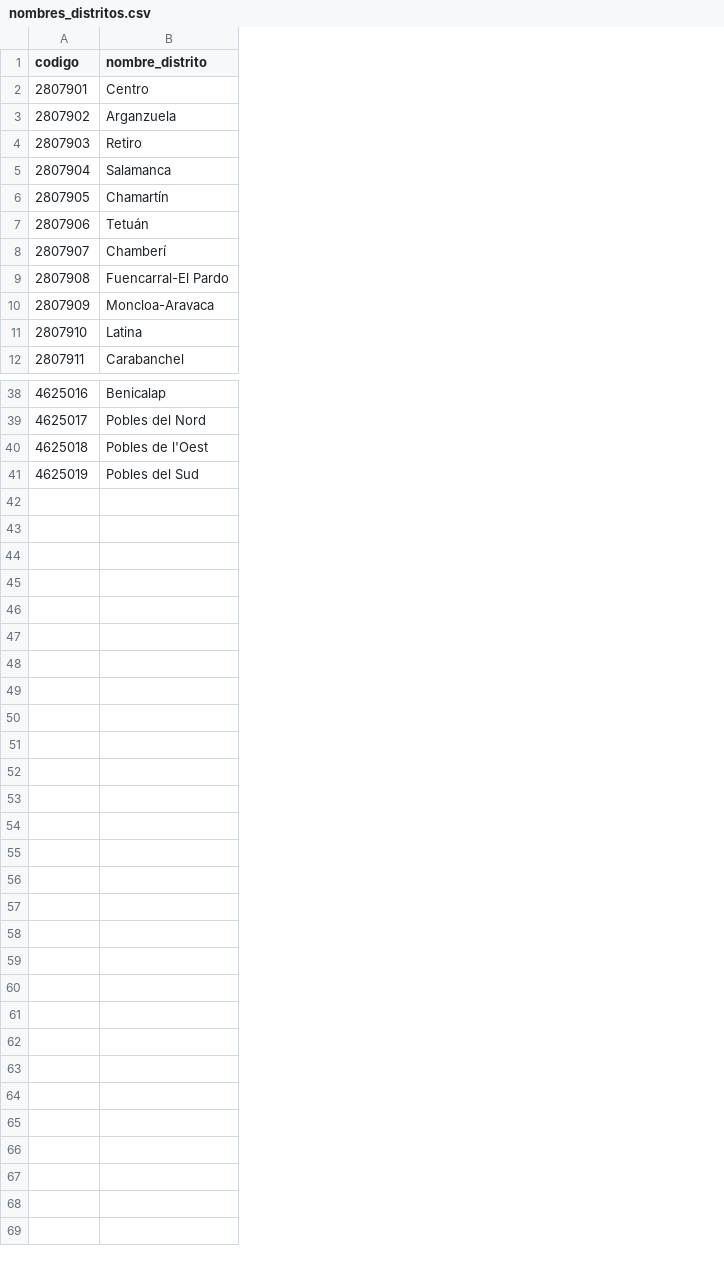
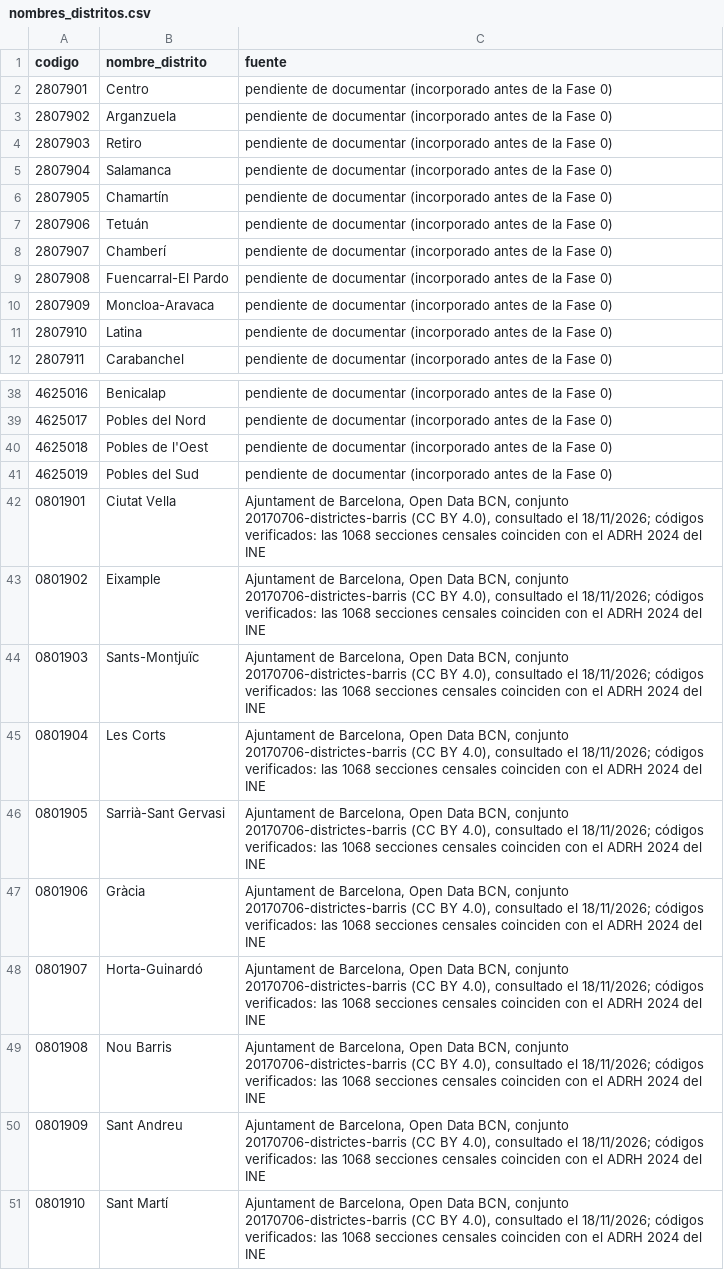
Before and after one commit to juanizquierdoo/ciudadesendatos, a CSV file: datos_limpios/nombres_distritos.csv, drawn as a sheet; only a part is shown, gaps mark what is left out; the diff names each change by its address in the sheet, - before the commit and + after, or states it on an @@ line.

Commit message:
Riesgos 2 y 3: licencia SERPAVI documentada y nombres de distrito de Barcelona
- FUENTES.md: aviso legal de mivau.gob.es, URL oficial de descarga, nombres de distrito
- nombres_distritos.csv: columna fuente; Barcelona verificada sección a sección
- BACKLOG.md y CHANGELOG.md actualizados

```diff
--- a/datos_limpios/nombres_distritos.csv
+++ b/datos_limpios/nombres_distritos.csv
+column C (fuente), rows 2-12: all pendiente de documentar (incorporado antes de la Fase 0); rows 38-41: all pendiente de documentar (incorporado antes de la Fase 0)
+row 42: 0801901 | Ciutat Vella | Ajuntament de Barcelona, Open Data BCN, conjunto 20170706-districtes-barris (CC BY 4.0), consultado el 18/11/2026; códigos verificados: las 1068 secciones censales coinciden con el ADRH 2024 del INE
+row 43: 0801902 | Eixample | Ajuntament de Barcelona, Open Data BCN, conjunto 20170706-districtes-barris (CC BY 4.0), consultado el 18/11/2026; códigos verificados: las 1068 secciones censales coinciden con el ADRH 2024 del INE
+row 44: 0801903 | Sants-Montjuïc | Ajuntament de Barcelona, Open Data BCN, conjunto 20170706-districtes-barris (CC BY 4.0), consultado el 18/11/2026; códigos verificados: las 1068 secciones censales coinciden con el ADRH 2024 del INE
+row 45: 0801904 | Les Corts | Ajuntament de Barcelona, Open Data BCN, conjunto 20170706-districtes-barris (CC BY 4.0), consultado el 18/11/2026; códigos verificados: las 1068 secciones censales coinciden con el ADRH 2024 del INE
+row 46: 0801905 | Sarrià-Sant Gervasi | Ajuntament de Barcelona, Open Data BCN, conjunto 20170706-districtes-barris (CC BY 4.0), consultado el 18/11/2026; códigos verificados: las 1068 secciones censales coinciden con el ADRH 2024 del INE
+row 47: 0801906 | Gràcia | Ajuntament de Barcelona, Open Data BCN, conjunto 20170706-districtes-barris (CC BY 4.0), consultado el 18/11/2026; códigos verificados: las 1068 secciones censales coinciden con el ADRH 2024 del INE
+row 48: 0801907 | Horta-Guinardó | Ajuntament de Barcelona, Open Data BCN, conjunto 20170706-districtes-barris (CC BY 4.0), consultado el 18/11/2026; códigos verificados: las 1068 secciones censales coinciden con el ADRH 2024 del INE
+row 49: 0801908 | Nou Barris | Ajuntament de Barcelona, Open Data BCN, conjunto 20170706-districtes-barris (CC BY 4.0), consultado el 18/11/2026; códigos verificados: las 1068 secciones censales coinciden con el ADRH 2024 del INE
+row 50: 0801909 | Sant Andreu | Ajuntament de Barcelona, Open Data BCN, conjunto 20170706-districtes-barris (CC BY 4.0), consultado el 18/11/2026; códigos verificados: las 1068 secciones censales coinciden con el ADRH 2024 del INE
+row 51: 0801910 | Sant Martí | Ajuntament de Barcelona, Open Data BCN, conjunto 20170706-districtes-barris (CC BY 4.0), consultado el 18/11/2026; códigos verificados: las 1068 secciones censales coinciden con el ADRH 2024 del INE
```
Also changed, not shown: 6 other files.
